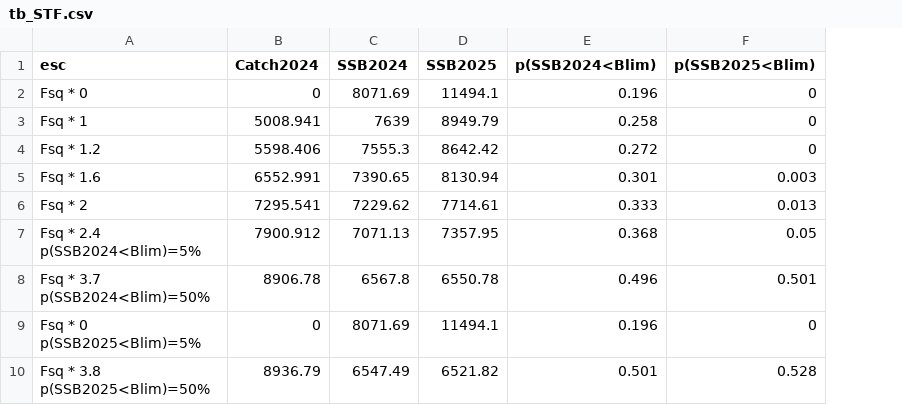
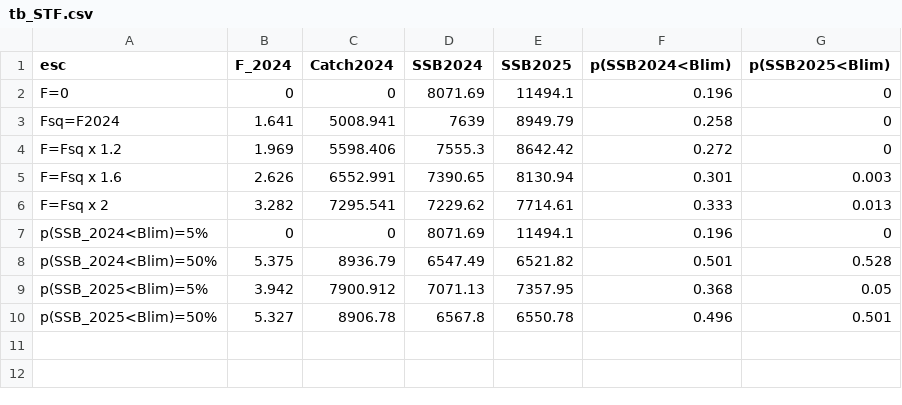
Before and after one commit to mariazuba/SS3_ane9a_benchmark_all_cases, a CSV file: output/stf/GeomRecl_Blim_Bloss/S1.0_InitCond_sigmaR/tb_STF.csv, drawn as a sheet; removed rows and columns are numbered as before the commit, all else as after; ↵ is a line break in a cell; the diff names each change by its address in the sheet, - before the commit and + after, or states it on an @@ line.

```diff
--- a/output/stf/GeomRecl_Blim_Bloss/S1.0_InitCond_sigmaR/tb_STF.csv
+++ b/output/stf/GeomRecl_Blim_Bloss/S1.0_InitCond_sigmaR/tb_STF.csv
+column B (F_2024), rows 2-8: 0 | 1.641 | 1.969 | 2.626 | 3.282 | 0 | 5.375
-A2 (esc): Fsq * 0
+A2 (esc): F=0
-A3 (esc): Fsq * 1
+A3 (esc): Fsq=F2024
-A4 (esc): Fsq * 1.2
+A4 (esc): F=Fsq x 1.2
-A5 (esc): Fsq * 1.6
+A5 (esc): F=Fsq x 1.6
-A6 (esc): Fsq * 2
+A6 (esc): F=Fsq x 2
-row 7: Fsq * 2.4 ↵ p(SSB2024<Blim)=5% | 7900.912 | 7071.13 | 7357.95 | 0.368 | 0.05
-row 8: Fsq * 3.7 ↵ p(SSB2024<Blim)=50% | 8906.78 | 6567.8 | 6550.78 | 0.496 | 0.501
-A7 (esc): Fsq * 0 ↵ p(SSB2025<Blim)=5%
+A7 (esc): p(SSB_2024<Blim)=5%
-A8 (esc): Fsq * 3.8 ↵ p(SSB2025<Blim)=50%
+A8 (esc): p(SSB_2024<Blim)=50%
+row 9: p(SSB_2025<Blim)=5% | 3.942 | 7900.912 | 7071.13 | 7357.95 | 0.368 | 0.05
+row 10: p(SSB_2025<Blim)=50% | 5.327 | 8906.78 | 6567.8 | 6550.78 | 0.496 | 0.501
```
Also changed, not shown: output/stf/GeomRecl_Blim_Bloss/S1.0_InitCond_sigmaR/STFSummary.csv, output/stf/GeomRecl_Blim_Bloss/S1.0_InitCond_sigmaR/tb_STF_FMult.csv, 3 other files.
